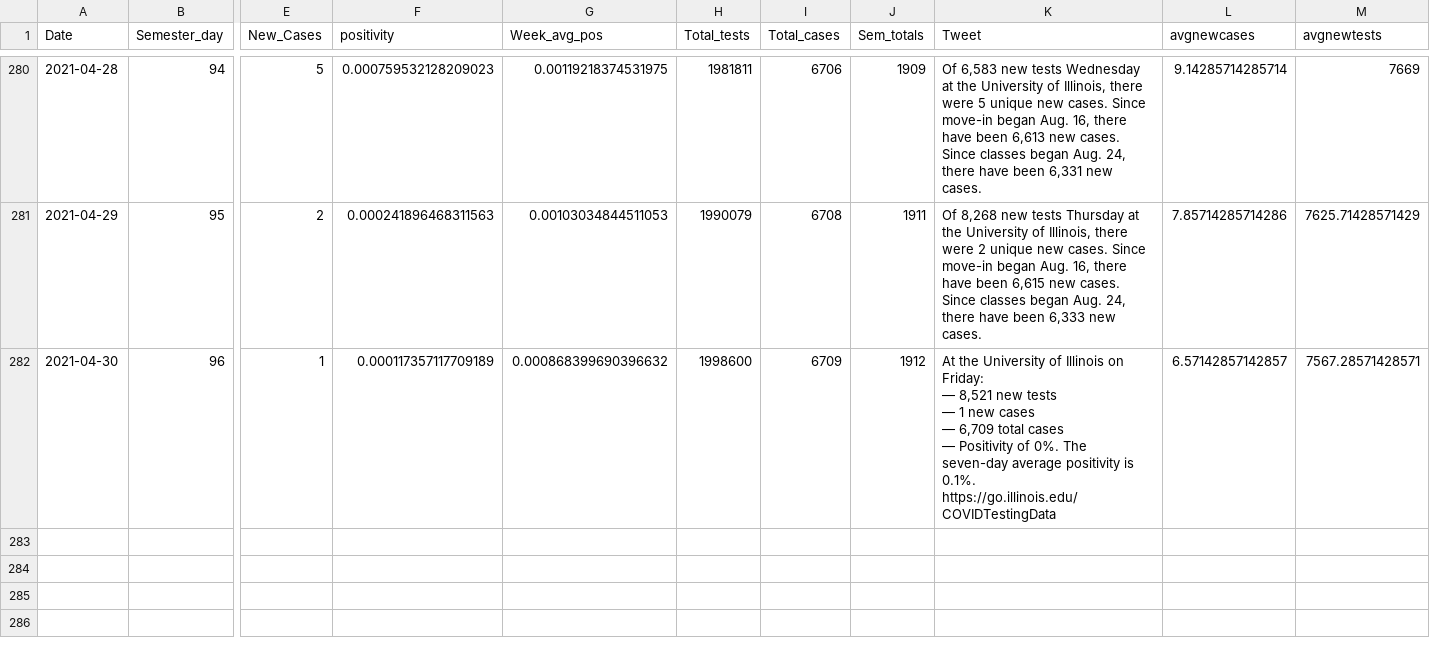
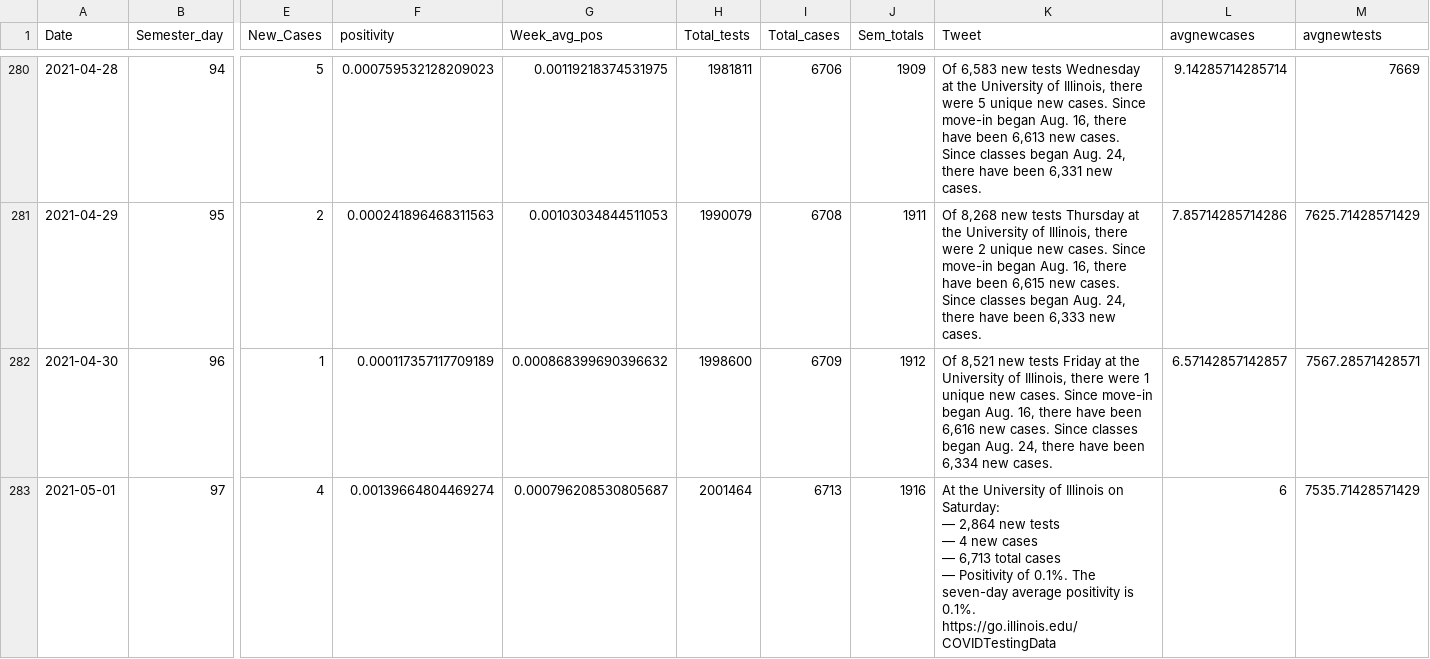
Before and after one commit to bzigterman/CUcovid, a CSV file: data/uicovid.csv, drawn as a sheet; only a part is shown, gaps mark what is left out; rows hold the shown columns only; ↵ is a line break in a cell; the diff names each change by its address in the sheet, - before the commit and + after, or states it on an @@ line.

```diff
--- a/data/uicovid.csv
+++ b/data/uicovid.csv
-K282 (Tweet): At the University of Illinois on Friday: ↵ — 8,521 new tests ↵ — 1 new cases ↵ — 6,709 total cases ↵ — Positivity of 0%. The seven-day average positivity is 0.1%. ↵ https://go.illinois.edu/COVIDTestingData
+K282 (Tweet): Of 8,521 new tests Friday at the University of Illinois, there were 1 unique new cases. Since move-in began Aug. 16, there have been 6,616 new cases. Since classes began Aug. 24, there have been 6,334 new cases.
+row 283: 2021-05-01 | 97 | 4 | 0.00139664804469274 | 0.000796208530805687 | 2001464 | 6713 | 1916 | At the University of Illinois on Saturday: ↵ — 2,864 new tests ↵ — 4 new cases ↵ — 6,713 total cases ↵ — Positivity of 0.1%. The seven-day average positivity is 0.1%. ↵ https://go.illinois.edu/COVIDTestingData | 6 | 7535.71428571429
```
Also changed, not shown: data/CUcovid.csv, idph/region6.csv, 45 other files.
